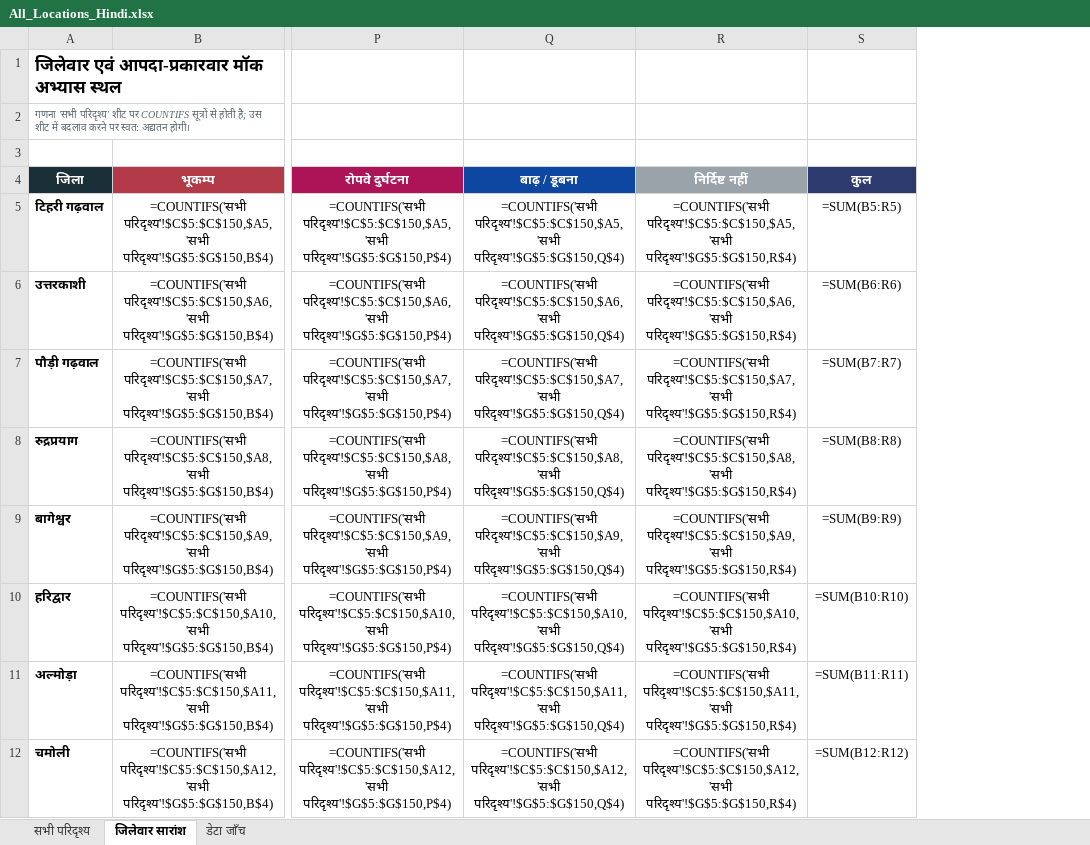
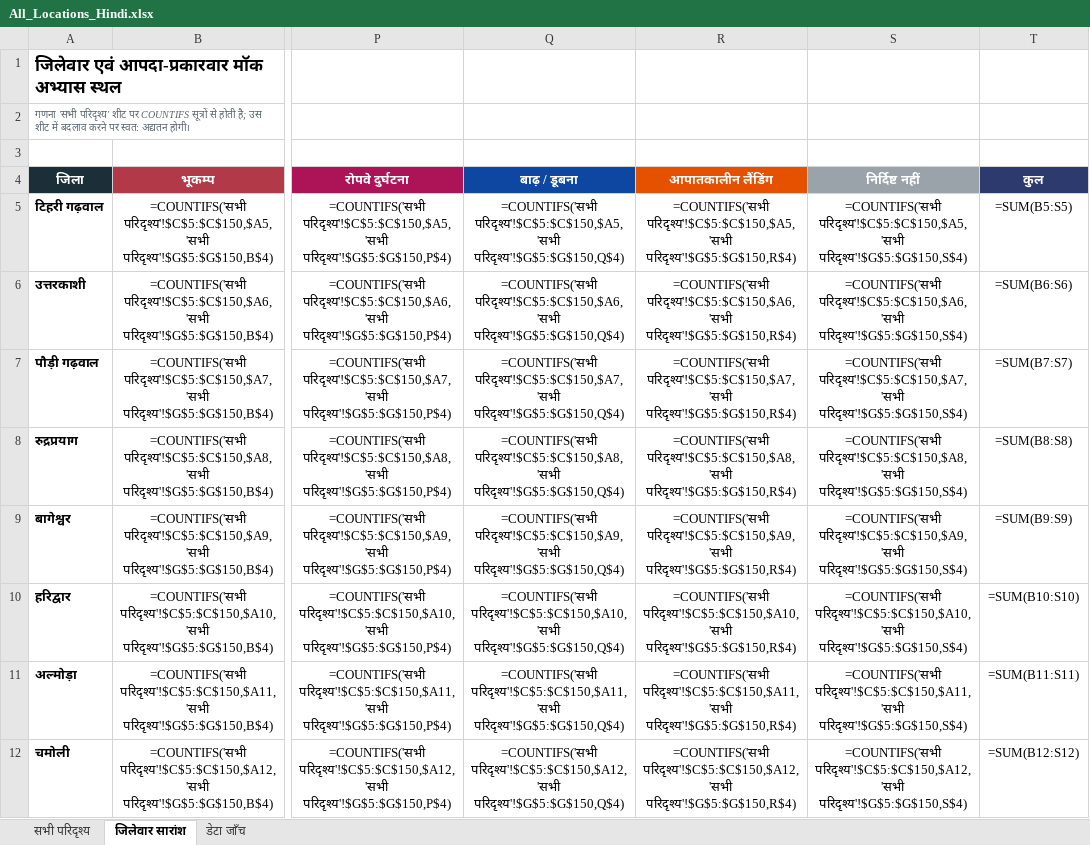
Before and after one commit to usdma-aapdadiwas-2026/usdma-aapdadiwas-2026.github.io, an Excel workbook: All_Locations_Hindi.xlsx, sheet जिलेवार सारांश, drawn as a sheet; only a part is shown, gaps mark what is left out; values as stored, in another font and other column widths than the file's, no borders; formulas without a stored value are shown as written; addresses are those after the commit; the diff covers the shown part only; the diff names each change by its address in the sheet, - before the commit and + after, or states it on an @@ line.

```diff
--- a/All_Locations_Hindi.xlsx (sheet जिलेवार सारांश)
+++ b/All_Locations_Hindi.xlsx (sheet जिलेवार सारांश)
+column S (निर्दिष्ट नहीं), rows 5-12: =COUNTIFS('सभी परिदृश्य'!$C$5:$C$150,$A5,'सभी परिदृश्य'!$G$5:$G$150,S$4) | =COUNTIFS('सभी परिदृश्य'!$C$5:$C$150,$A6,'सभी परिदृश्य'!$G$5:$G$150,S$4) | =COUNTIFS('सभी परिदृश्य'!$C$5:$C$150,$A7,'सभी परिदृश्य'!$G$5:$G$150,S$4) | =COUNTIFS('सभी परिदृश्य'!$C$5:$C$150,$A8,'सभी परिदृश्य'!$G$5:$G$150,S$4) | =COUNTIFS('सभी परिदृश्य'!$C$5:$C$150,$A9,'सभी परिदृश्य'!$G$5:$G$150,S$4) | =COUNTIFS('सभी परिदृश्य'!$C$5:$C$150,$A10,'सभी परिदृश्य'!$G$5:$G$150,S$4) | =COUNTIFS('सभी परिदृश्य'!$C$5:$C$150,$A11,'सभी परिदृश्य'!$G$5:$G$150,S$4) | =COUNTIFS('सभी परिदृश्य'!$C$5:$C$150,$A12,'सभी परिदृश्य'!$G$5:$G$150,S$4)
-R4: निर्दिष्ट नहीं
+R4: आपातकालीन लैंडिंग
-R4 fill: #9AA3AA
+R4 fill: #E65100
-T5 (कुल): =SUM(B5:R5)
+T5 (कुल): =SUM(B5:S5)
-T6 (कुल): =SUM(B6:R6)
+T6 (कुल): =SUM(B6:S6)
-T7 (कुल): =SUM(B7:R7)
+T7 (कुल): =SUM(B7:S7)
-T8 (कुल): =SUM(B8:R8)
+T8 (कुल): =SUM(B8:S8)
-T9 (कुल): =SUM(B9:R9)
+T9 (कुल): =SUM(B9:S9)
-T10 (कुल): =SUM(B10:R10)
+T10 (कुल): =SUM(B10:S10)
-T11 (कुल): =SUM(B11:R11)
+T11 (कुल): =SUM(B11:S11)
-T12 (कुल): =SUM(B12:R12)
+T12 (कुल): =SUM(B12:S12)
```
Also changed, not shown: 7 edited cells elsewhere in this sheet, sheet डेटा जाँच, sheet सभी परिदृश्य, All_Locations.xlsx, 3 other files.
